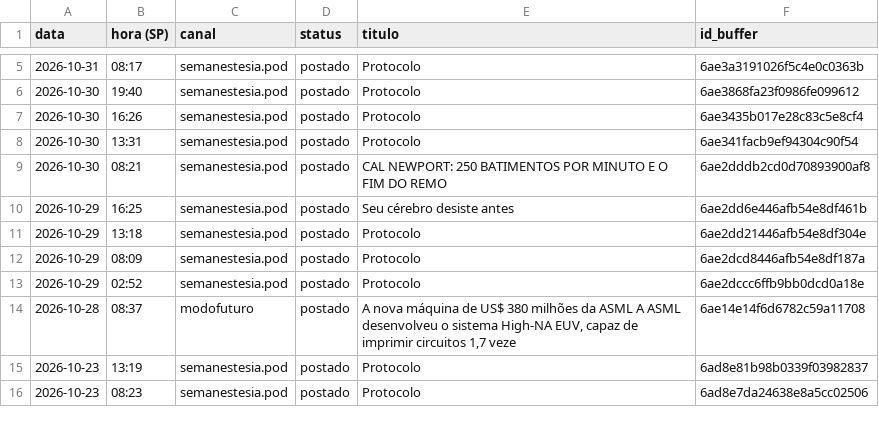
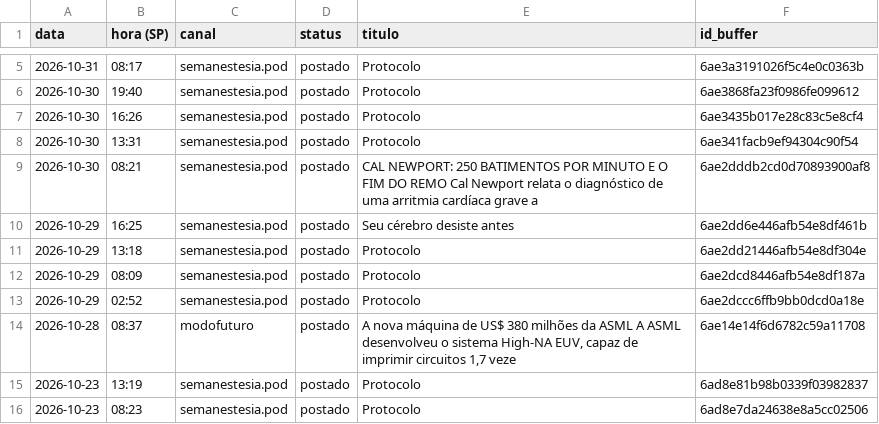
Before and after one commit to poisonb9/Modo-Futuro, a CSV file: estado/LISTA_MESTRE.csv, drawn as a sheet; only a part is shown, gaps mark what is left out.

```diff
--- a/estado/LISTA_MESTRE.csv
+++ b/estado/LISTA_MESTRE.csv
@@ -8,3 +8,3 @@
 2026-10-30;13:31;semanestesia.pod;postado;Protocolo;6ae341facb9ef94304c90f54
-2026-10-30;08:21;semanestesia.pod;postado;CAL NEWPORT: 250 BATIMENTOS POR MINUTO E O FIM DO REMO;6ae2dddb2cd0d70893900af8
+2026-10-30;08:21;semanestesia.pod;postado;CAL NEWPORT: 250 BATIMENTOS POR MINUTO E O FIM DO REMO Cal Newport relata o diagnóstico de uma arritmia cardíaca grave a;6ae2dddb2cd0d70893900af8
 2026-10-29;16:25;semanestesia.pod;postado;Seu cérebro desiste antes;6ae2dd6e446afb54e8df461b
```
Also changed, not shown: 5 other files.
